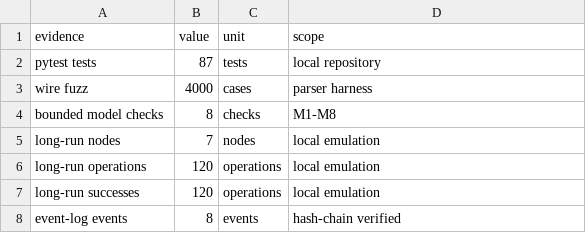
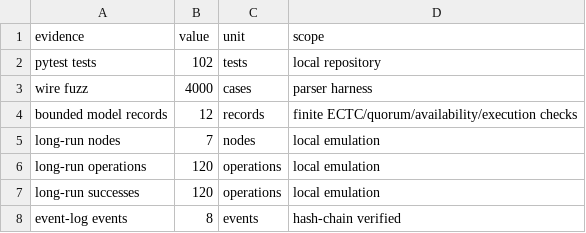
Before and after one commit to adnanomar77/mosaic-protocol, a CSV file: paper/data/evaluation_summary.csv, drawn as a sheet.

```diff
--- a/paper/data/evaluation_summary.csv
+++ b/paper/data/evaluation_summary.csv
@@ -1,5 +1,5 @@
 evidence,value,unit,scope
-pytest tests,87,tests,local repository
+pytest tests,102,tests,local repository
 wire fuzz,4000,cases,parser harness
-bounded model checks,8,checks,M1-M8
+bounded model records,12,records,finite ECTC/quorum/availability/execution checks
 long-run nodes,7,nodes,local emulation
```
Also changed, not shown: paper/data/ectc_workloads.csv, paper/ledger_submission/ectc_workloads.csv, 38 other files.
